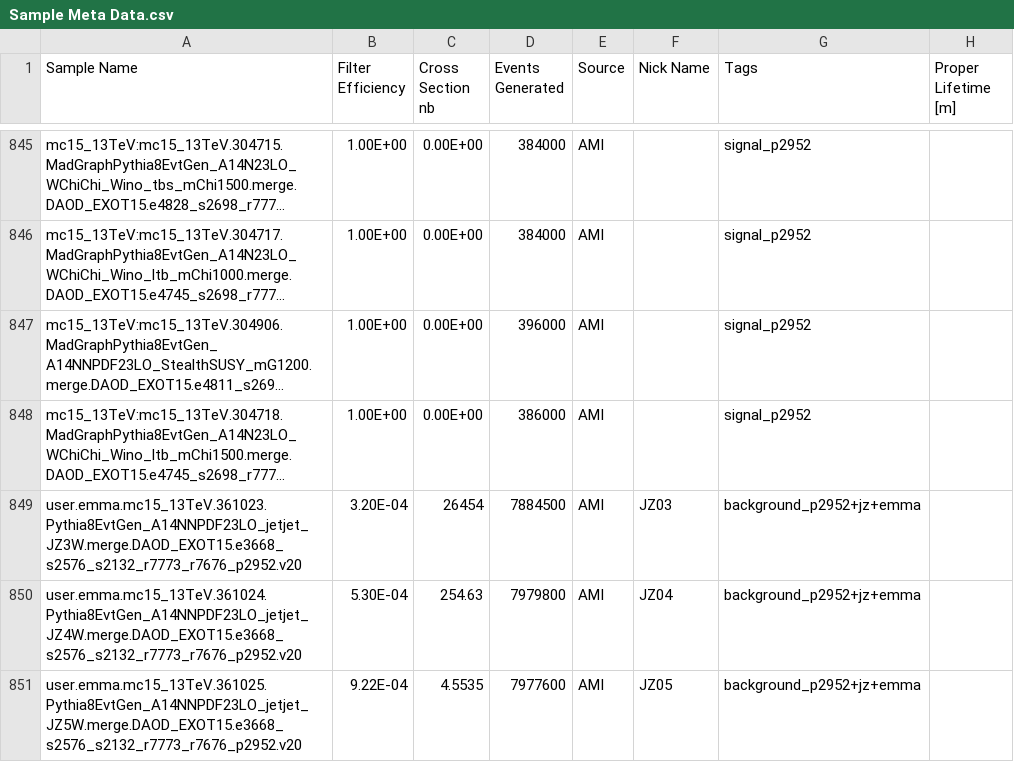
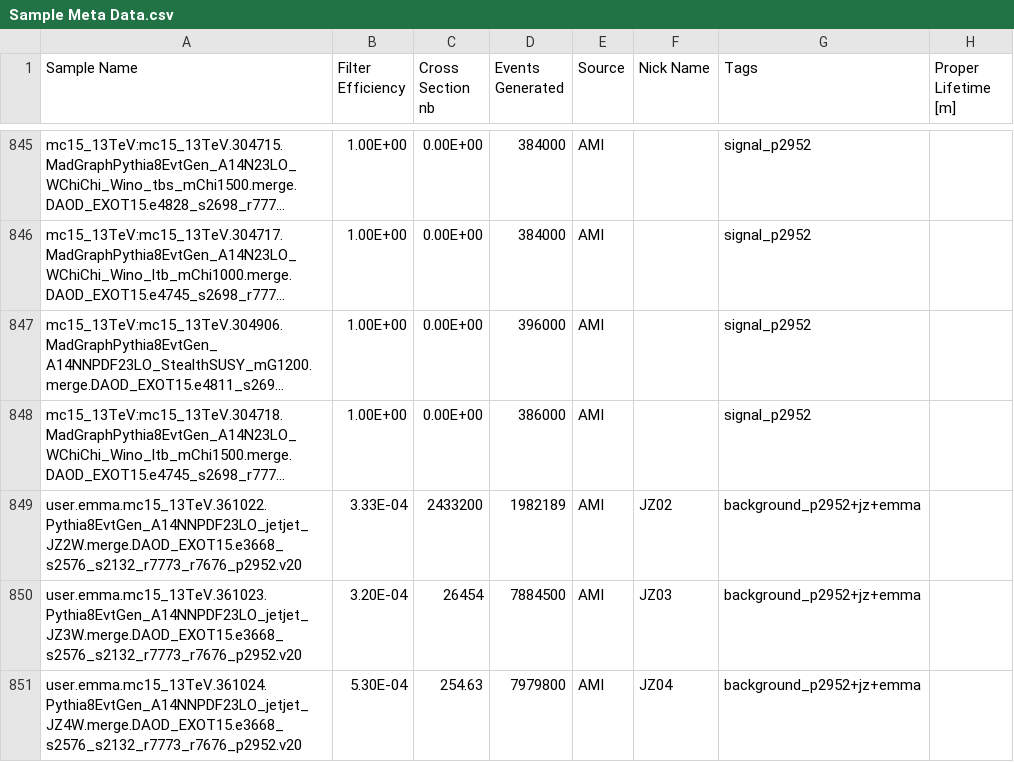
Before and after one commit to gordonwatts/JetCutStudies, a CSV file: libDataAccess/Sample Meta Data.csv, drawn as a sheet; only a part is shown, gaps mark what is left out; the shorter side is filled out with more unchanged rows; long unchanged cells end in …; the diff names each change by its address in the sheet, - before the commit and + after, or states it on an @@ line.

Commit message:
Add JZ2 back into the mix

```diff
--- a/libDataAccess/Sample Meta Data.csv
+++ b/libDataAccess/Sample Meta Data.csv
+row 849: user.emma.mc15_13TeV.361022.Pythia8EvtGen_A14NNPDF23LO_jetjet_JZ2W.merge.DAOD_EXOT15.e3668_s2576_s2132_r7773_r7676_p2952.v20 | 3.33E-04 | 2433200 | 1982189 | AMI | JZ02 | background_p2952+jz+emma
```
